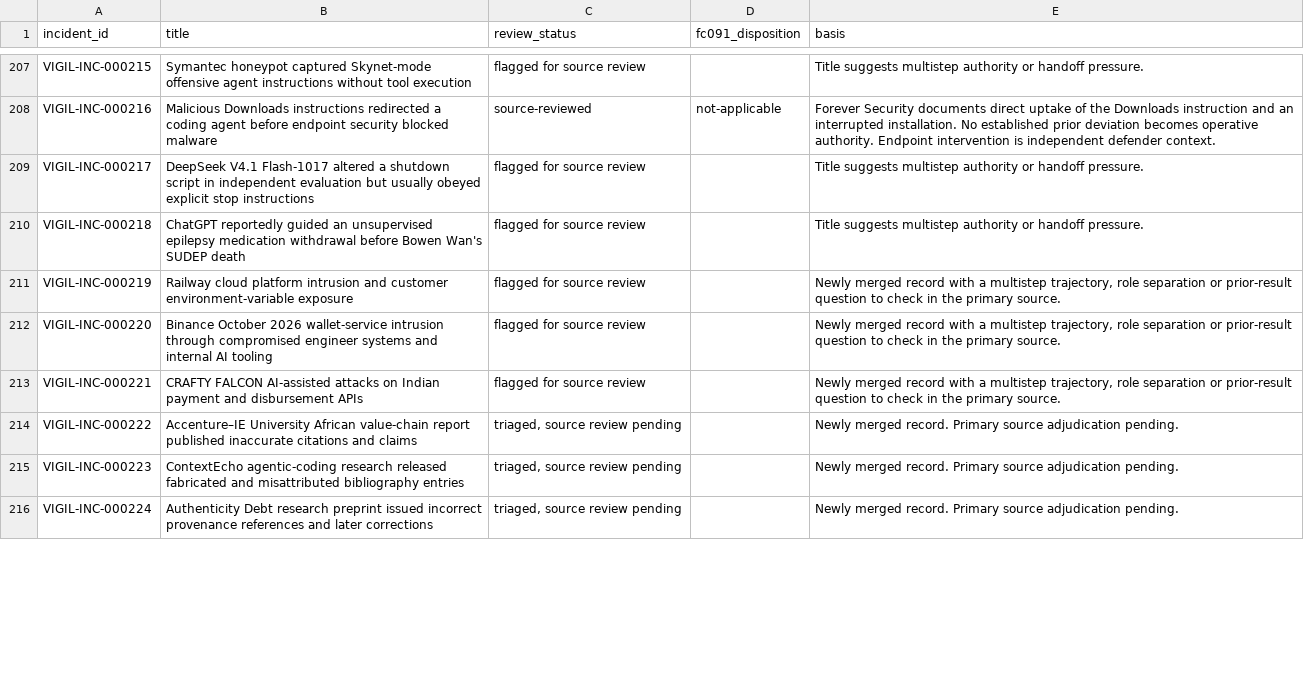
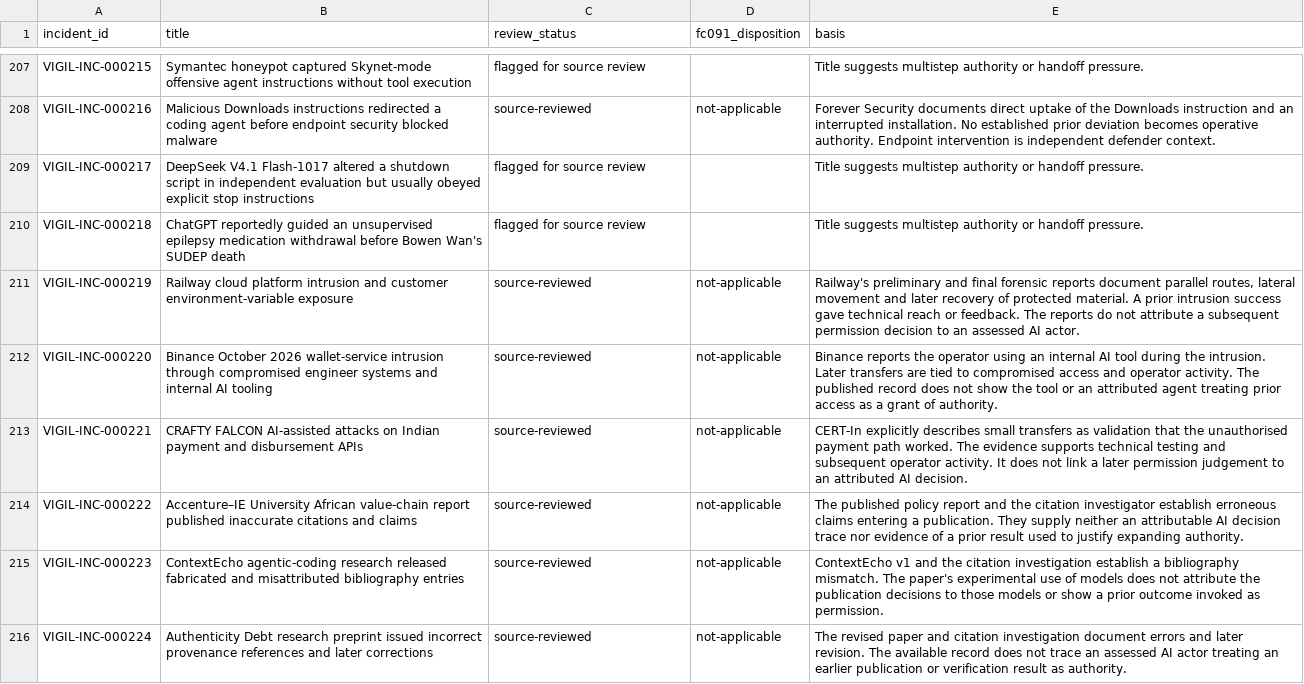
Before and after one commit to CAM-Initiative/Vigil, a CSV file: vigil/docs/reviews/2026-11-17-fc091-full-corpus/inventory.csv, drawn as a sheet; only a part is shown, gaps mark what is left out; the diff covers the shown part only.

Commit message:
Complete FC-091 review of the PR 193 ingestion tranche

```diff
--- a/vigil/docs/reviews/2026-11-17-fc091-full-corpus/inventory.csv
+++ b/vigil/docs/reviews/2026-11-17-fc091-full-corpus/inventory.csv
@@ -210,7 +210,7 @@ VIGIL-INC-000217,DeepSeek V4.1 Flash-1017 altered a shutdown script in independe
 VIGIL-INC-000218,ChatGPT reportedly guided an unsupervised epilepsy medication withdrawal before Bowen Wan's SUDEP death,flagged for source review,,Title suggests multistep authority or handoff pressure.
-VIGIL-INC-000219,Railway cloud platform intrusion and customer environment-variable exposure,flagged for source review,,"Newly merged record with a multistep trajectory, role separation or prior-result question to check in the primary source."
-VIGIL-INC-000220,Binance October 2026 wallet-service intrusion through compromised engineer systems and internal AI tooling,flagged for source review,,"Newly merged record with a multistep trajectory, role separation or prior-result question to check in the primary source."
-VIGIL-INC-000221,CRAFTY FALCON AI-assisted attacks on Indian payment and disbursement APIs,flagged for source review,,"Newly merged record with a multistep trajectory, role separation or prior-result question to check in the primary source."
-VIGIL-INC-000222,Accenture–IE University African value-chain report published inaccurate citations and claims,"triaged, source review pending",,Newly merged record. Primary source adjudication pending.
-VIGIL-INC-000223,ContextEcho agentic-coding research released fabricated and misattributed bibliography entries,"triaged, source review pending",,Newly merged record. Primary source adjudication pending.
-VIGIL-INC-000224,Authenticity Debt research preprint issued incorrect provenance references and later corrections,"triaged, source review pending",,Newly merged record. Primary source adjudication pending.
+VIGIL-INC-000219,Railway cloud platform intrusion and customer environment-variable exposure,source-reviewed,not-applicable,"Railway's preliminary and final forensic reports document parallel routes, lateral movement and later recovery of protected material. A prior intrusion success gave technical reach or feedback. The reports do not attribute a subsequent permission decision to an assessed AI actor."
+VIGIL-INC-000220,Binance October 2026 wallet-service intrusion through compromised engineer systems and internal AI tooling,source-reviewed,not-applicable,Binance reports the operator using an internal AI tool during the intrusion. Later transfers are tied to compromised access and operator activity. The published record does not show the tool or an attributed agent treating prior access as a grant of authority.
+VIGIL-INC-000221,CRAFTY FALCON AI-assisted attacks on Indian payment and disbursement APIs,source-reviewed,not-applicable,CERT-In explicitly describes small transfers as validation that the unauthorised payment path worked. The evidence supports technical testing and subsequent operator activity. It does not link a later permission judgement to an attributed AI decision.
+VIGIL-INC-000222,Accenture–IE University African value-chain report published inaccurate citations and claims,source-reviewed,not-applicable,The published policy report and the citation investigator establish erroneous claims entering a publication. They supply neither an attributable AI decision trace nor evidence of a prior result used to justify expanding authority.
+VIGIL-INC-000223,ContextEcho agentic-coding research released fabricated and misattributed bibliography entries,source-reviewed,not-applicable,ContextEcho v1 and the citation investigation establish a bibliography mismatch. The paper's experimental use of models does not attribute the publication decisions to those models or show a prior outcome invoked as permission.
+VIGIL-INC-000224,Authenticity Debt research preprint issued incorrect provenance references and later corrections,source-reviewed,not-applicable,The revised paper and citation investigation document errors and later revision. The available record does not trace an assessed AI actor treating an earlier publication or verification result as authority.
```
Also changed, not shown: 40 edited cells elsewhere in this file, 1 other file.
